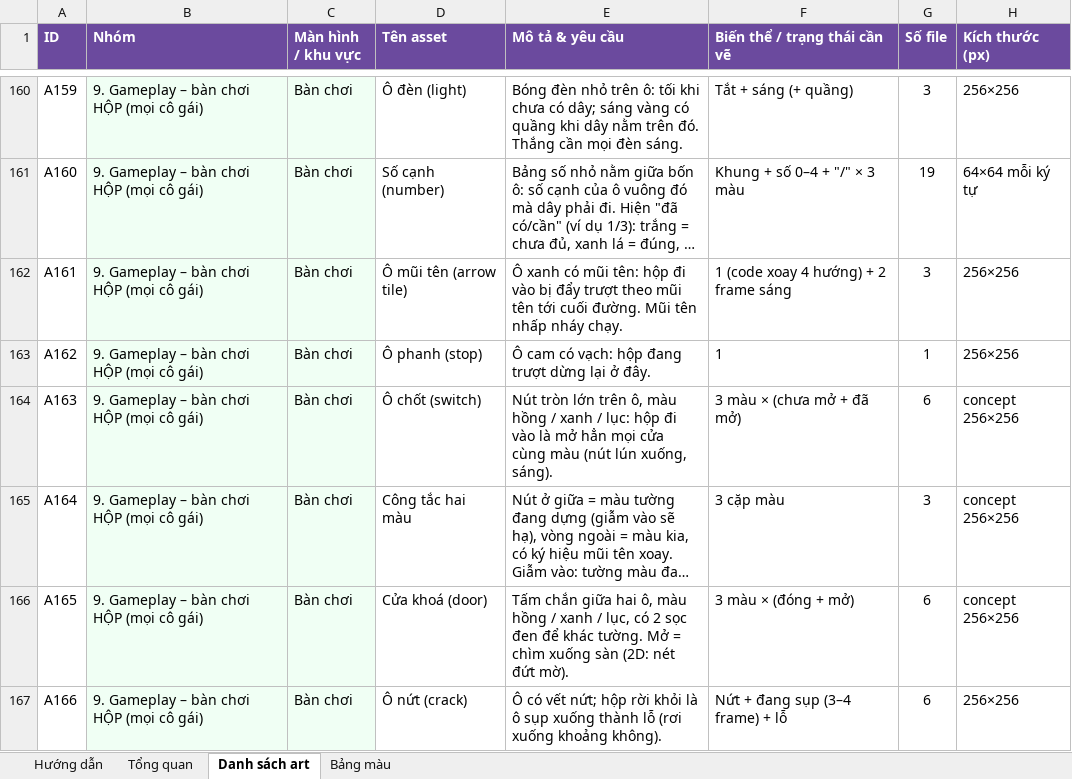
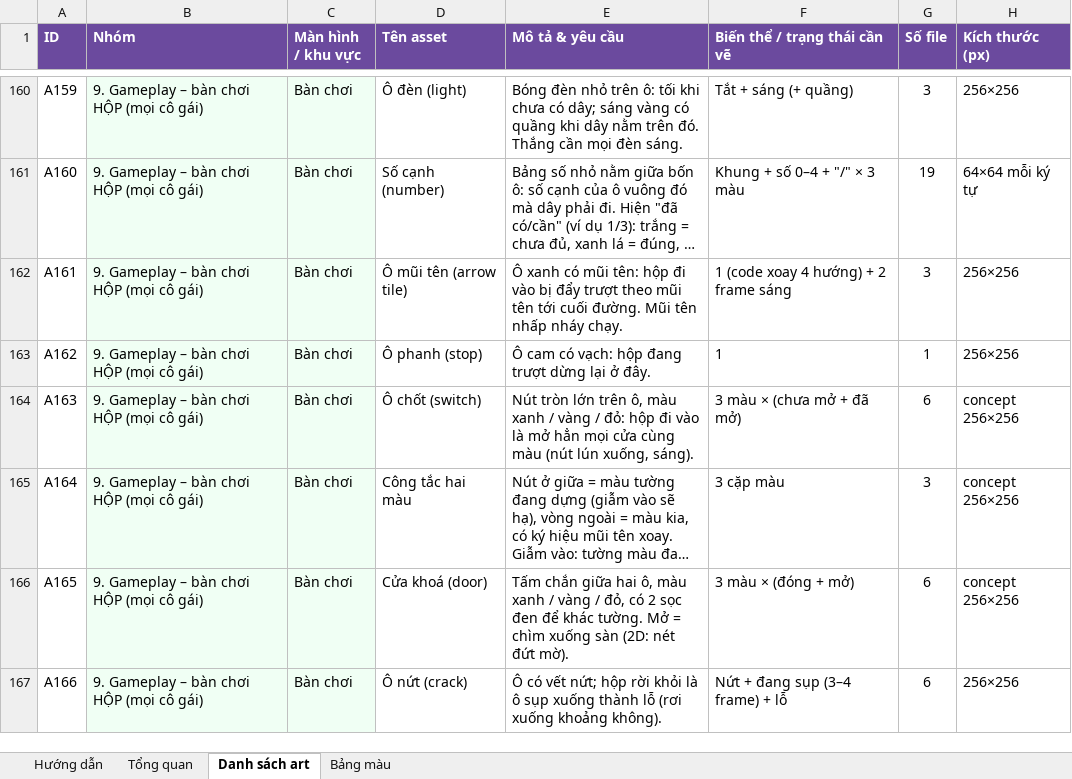
Before and after one commit to FeeVa2498/can-you-fix-her, an Excel workbook: docs/CanYouFixHer_Art_Request.xlsx, sheet Danh sách art, drawn as a sheet; only a part is shown, gaps mark what is left out; long unchanged cells end in …; values as stored, in another font and other column widths than the file's, no borders; conditional formats not drawn; the diff covers the shown part only; the diff names each change by its address in the sheet, - before the commit and + after, or states it on an @@ line.

```diff
--- a/docs/CanYouFixHer_Art_Request.xlsx (sheet Danh sách art)
+++ b/docs/CanYouFixHer_Art_Request.xlsx (sheet Danh sách art)
-E164 (Mô tả & yêu cầu): …ô, màu hồng / xanh / lục: hộp đi…
+E164 (Mô tả & yêu cầu): …ô, màu xanh / vàng / đỏ: hộp đi…
-E166 (Mô tả & yêu cầu): …ô, màu hồng / xanh / lục, có 2…
+E166 (Mô tả & yêu cầu): …ô, màu xanh / vàng / đỏ, có 2…
```
Also changed, not shown: 10 edited cells elsewhere in this sheet, sheet Bảng màu, 9 other files.
